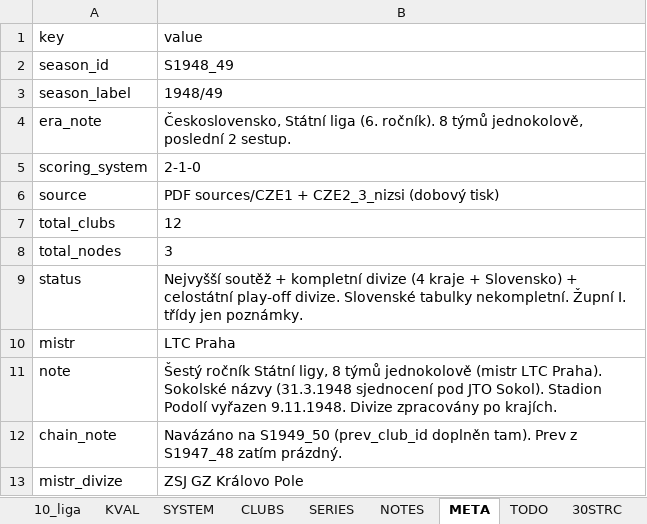
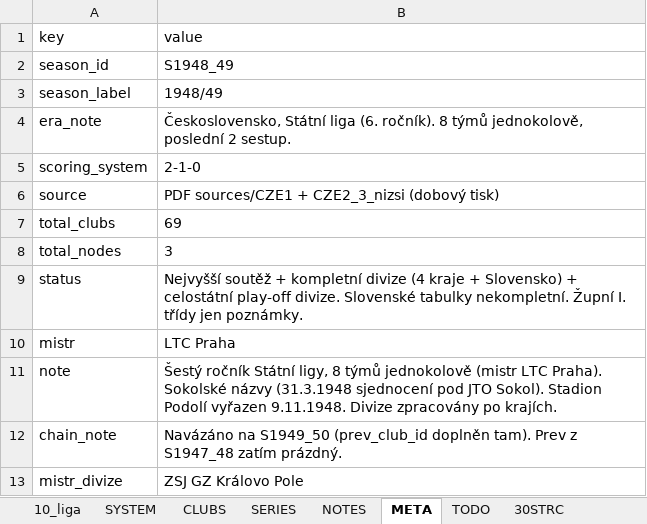
Before and after one commit to hchk1925/archiv, an Excel workbook: data/S1948_49_FINAL.xlsx, sheet META, drawn as a sheet; values as stored, in another font and other column widths than the file's, no borders; the diff names each change by its address in the sheet, - before the commit and + after, or states it on an @@ line.

```diff
--- a/data/S1948_49_FINAL.xlsx (sheet META)
+++ b/data/S1948_49_FINAL.xlsx (sheet META)
-sheet tab: KVAL
-B7 (value): 12
+B7 (value): 69
```
Also changed, not shown: sheet CLUBS, sheet SYSTEM, sheet NOTES, data/S1949_50_FINAL.xlsx, 2 other files.
